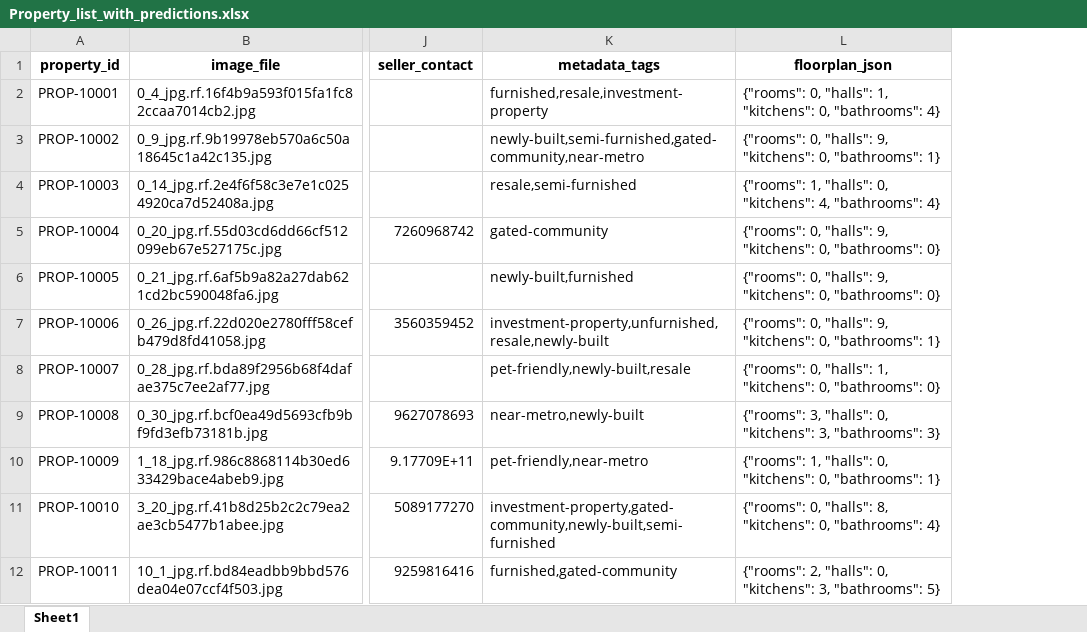
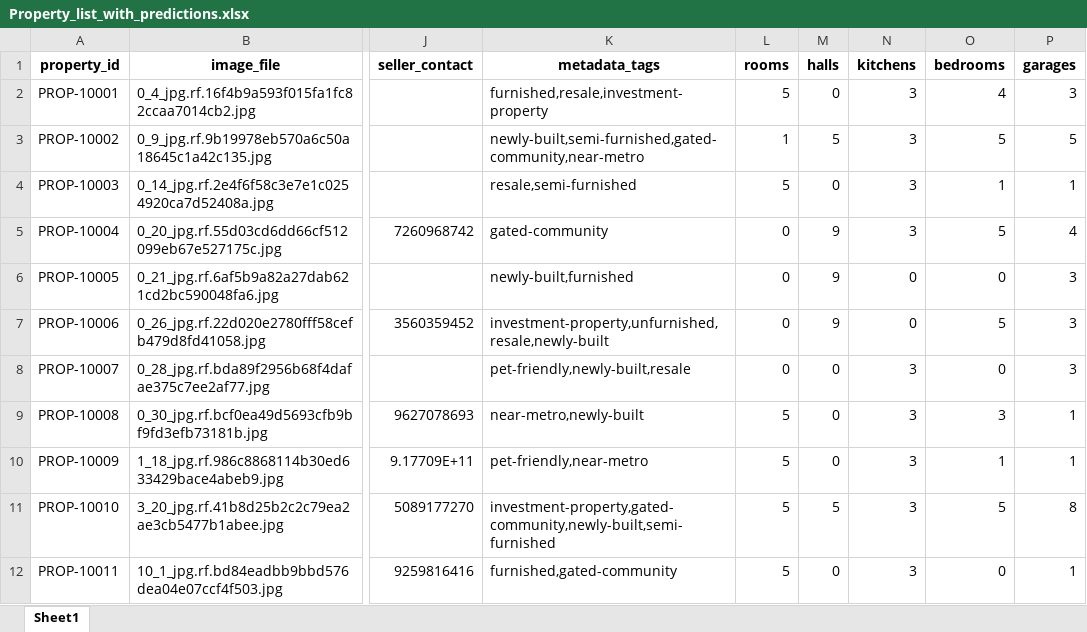
Before and after one commit to kcteja18/Real-Estate-Search-Engine, an Excel workbook: Property_list_with_predictions.xlsx, sheet Sheet1, drawn as a sheet; only a part is shown, gaps mark what is left out; values as stored, in another font and other column widths than the file's, no borders; removed rows and columns are numbered as before the commit, all else as after; the diff names each change by its address in the sheet, - before the commit and + after, or states it on an @@ line.

Commit message:
modified sheet

```diff
--- a/Property_list_with_predictions.xlsx (sheet Sheet1)
+++ b/Property_list_with_predictions.xlsx (sheet Sheet1)
-column L (floorplan_json), rows 2-12: {"rooms": 0, "halls": 1, "kitchens": 0, "bathrooms": 4} | {"rooms": 0, "halls": 9, "kitchens": 0, "bathrooms": 1} | {"rooms": 1, "halls": 0, "kitchens": 4, "bathrooms": 4} | {"rooms": 0, "halls": 9, "kitchens": 0, "bathrooms": 0} | {"rooms": 0, "halls": 9, "kitchens": 0, "bathrooms": 0} | {"rooms": 0, "halls": 9, "kitchens": 0, "bathrooms": 1} | {"rooms": 0, "halls": 1, "kitchens": 0, "bathrooms": 0} | {"rooms": 3, "halls": 0, "kitchens": 3, "bathrooms": 3} | {"rooms": 1, "halls": 0, "kitchens": 0, "bathrooms": 1} | {"rooms": 0, "halls": 8, "kitchens": 0, "bathrooms": 4} | {"rooms": 2, "halls": 0, "kitchens": 3, "bathrooms": 5}
+column L (rooms), rows 2-12: 5 | 1 | 5 | 0 | 0 | 0 | 0 | 5 | 5 | 5 | 5
+column M (halls), rows 2-12: 0 | 5 | 0 | 9 | 9 | 9 | 0 | 0 | 0 | 5 | 0
+column N (kitchens), rows 2-12: 3 | 3 | 3 | 3 | 0 | 0 | 3 | 3 | 3 | 3 | 3
+column O (bedrooms), rows 2-12: 4 | 5 | 1 | 5 | 0 | 5 | 0 | 3 | 1 | 5 | 0
+column P (garages), rows 2-12: 3 | 5 | 1 | 4 | 3 | 3 | 3 | 1 | 1 | 8 | 1
```
